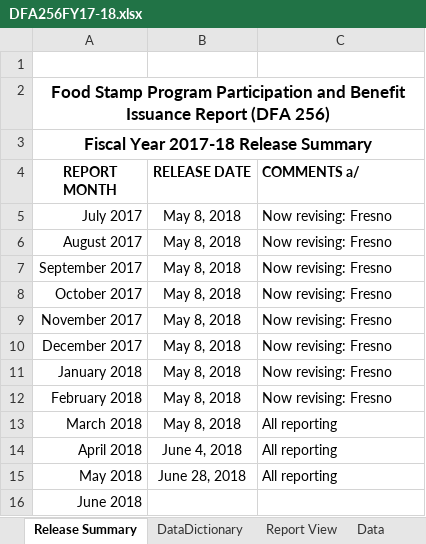
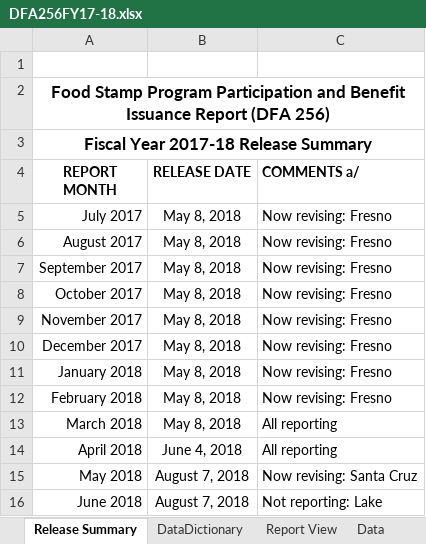
Before and after one commit to eday1632/calfresh, an Excel workbook: data/tbl_dfa256/xlsx/DFA256FY17-18.xlsx, sheet Release Summary, drawn as a sheet; values as stored, in another font and other column widths than the file's, no borders; conditional formats and table styles not drawn; the diff names each change by its address in the sheet, - before the commit and + after, or states it on an @@ line.

```diff
--- a/data/tbl_dfa256/xlsx/DFA256FY17-18.xlsx (sheet Release Summary)
+++ b/data/tbl_dfa256/xlsx/DFA256FY17-18.xlsx (sheet Release Summary)
-B15 (RELEASE DATE): June 28, 2018
+B15 (RELEASE DATE): August 7, 2018
-C15 (COMMENTS a/): All reporting
+C15 (COMMENTS a/): Now revising: Santa Cruz
-B16 (RELEASE DATE): (empty)
+B16 (RELEASE DATE): August 7, 2018
-C16 (COMMENTS a/): (empty)
+C16 (COMMENTS a/): Not reporting: Lake
```
Also changed, not shown: sheet Data, sheet Report View, formulas that keep their value, hidden cells, 10 other files.
